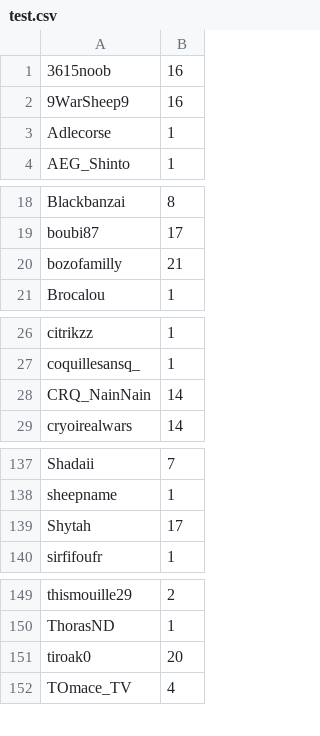
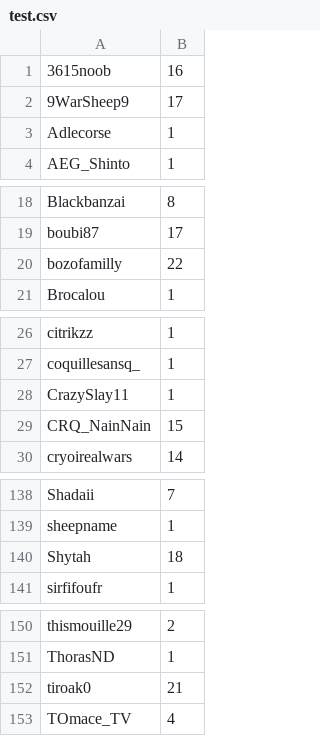
Before and after one commit to merciraph/Giveaway, a CSV file: data/test.csv, drawn as a sheet; only a part is shown, gaps mark what is left out; the diff covers the shown part only.

Commit message:
Synchro 27/11/2026 - 18:02

```diff
--- a/data/test.csv
+++ b/data/test.csv
@@ -1,3 +1,3 @@
 3615noob,16
-9WarSheep9,16
+9WarSheep9,17
 Adlecorse,1
@@ -19,3 +19,3 @@ Blackbanzai,8
 boubi87,17
-bozofamilly,21
+bozofamilly,22
 Brocalou,1
@@ -27,3 +27,4 @@ citrikzz,1
 coquillesansq_,1
-CRQ_NainNain,14
+CrazySlay11,1
+CRQ_NainNain,15
 cryoirealwars,14
@@ -138,3 +139,3 @@ Shadaii,7
 sheepname,1
-Shytah,17
+Shytah,18
 sirfifoufr,1
@@ -150,3 +151,3 @@ thismouille29,2
 ThorasND,1
-tiroak0,20
+tiroak0,21
 TOmace_TV,4
```
Also changed, not shown: 1 edited cell elsewhere in this file.
